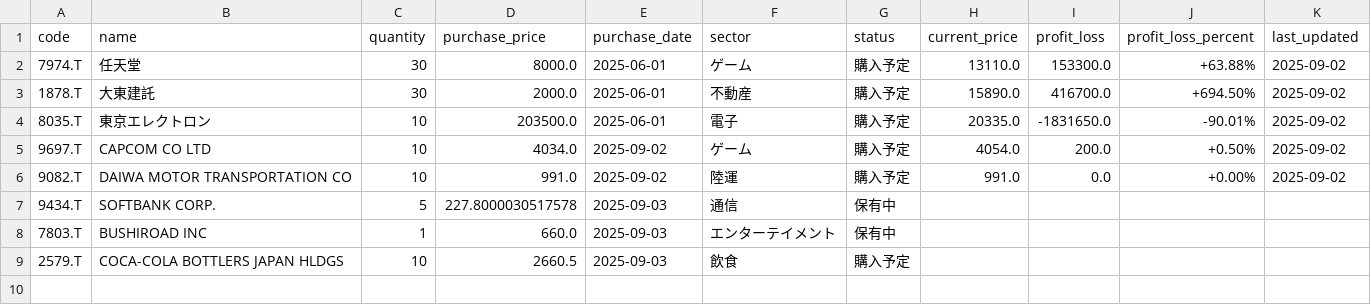
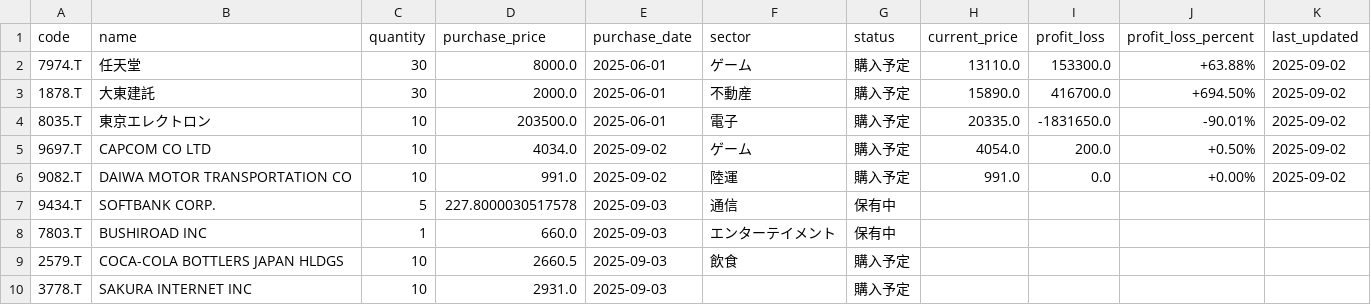
Before and after one commit to NK28116/stockManegement, a CSV file: data/codes.csv, drawn as a sheet; the diff names each change by its address in the sheet, - before the commit and + after, or states it on an @@ line.

```diff
--- a/data/codes.csv
+++ b/data/codes.csv
+row 10: 3778.T | SAKURA INTERNET INC | 10 | 2931.0 | 2025-09-03 |  | 購入予定
```
Also changed, not shown: 34 other files.
